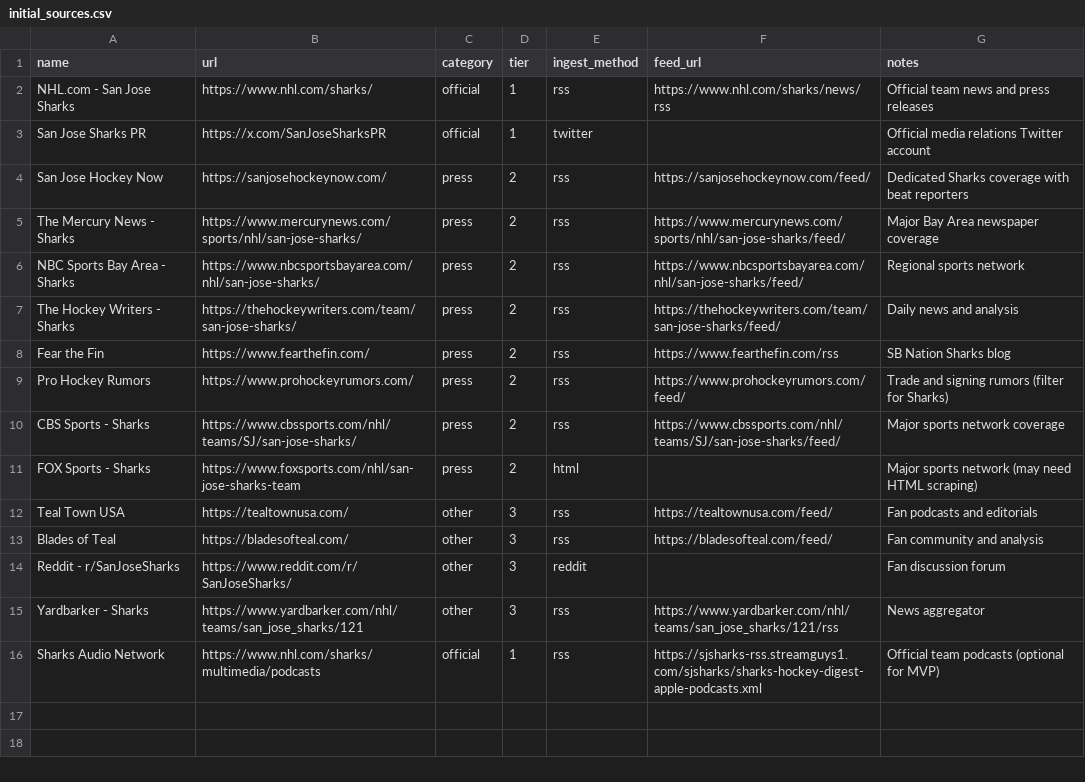
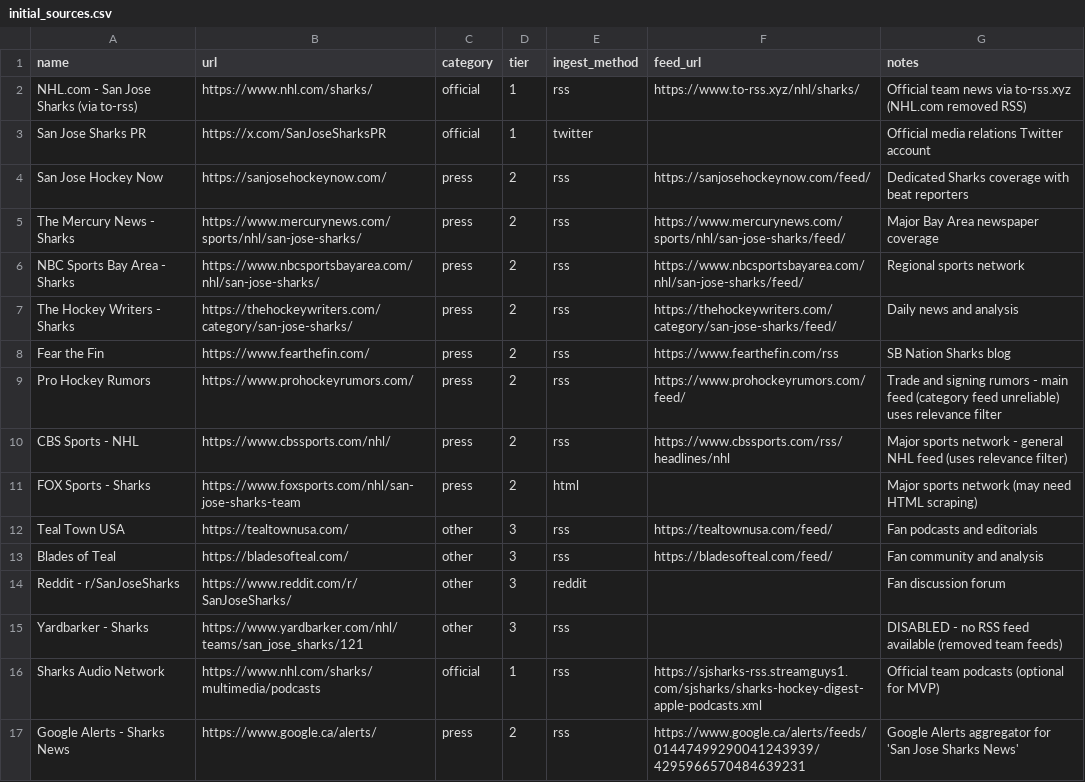
Before and after one commit to davinoishi/Sharks-News-Aggregator, a CSV file: initial_sources.csv, drawn as a sheet.

```diff
--- a/initial_sources.csv
+++ b/initial_sources.csv
@@ -1,3 +1,3 @@
 name,url,category,tier,ingest_method,feed_url,notes
-NHL.com - San Jose Sharks,https://www.nhl.com/sharks/,official,1,rss,https://www.nhl.com/sharks/news/rss,Official team news and press releases
+NHL.com - San Jose Sharks (via to-rss),https://www.nhl.com/sharks/,official,1,rss,https://www.to-rss.xyz/nhl/sharks/,Official team news via to-rss.xyz (NHL.com removed RSS)
 San Jose Sharks PR,https://x.com/SanJoseSharksPR,official,1,twitter,,Official media relations Twitter account
@@ -6,6 +6,6 @@ The Mercury News - Sharks,https://www.mercurynews.com/sports/nhl/san-jose-sharks
 NBC Sports Bay Area - Sharks,https://www.nbcsportsbayarea.com/nhl/san-jose-sharks/,press,2,rss,https://www.nbcsportsbayarea.com/nhl/san-jose-sharks/feed/,Regional sports network
-The Hockey Writers - Sharks,https://thehockeywriters.com/team/san-jose-sharks/,press,2,rss,https://thehockeywriters.com/team/san-jose-sharks/feed/,Daily news and analysis
+The Hockey Writers - Sharks,https://thehockeywriters.com/category/san-jose-sharks/,press,2,rss,https://thehockeywriters.com/category/san-jose-sharks/feed/,Daily news and analysis
 Fear the Fin,https://www.fearthefin.com/,press,2,rss,https://www.fearthefin.com/rss,SB Nation Sharks blog
-Pro Hockey Rumors,https://www.prohockeyrumors.com/,press,2,rss,https://www.prohockeyrumors.com/feed/,Trade and signing rumors (filter for Sharks)
-CBS Sports - Sharks,https://www.cbssports.com/nhl/teams/SJ/san-jose-sharks/,press,2,rss,https://www.cbssports.com/nhl/teams/SJ/san-jose-sharks/feed/,Major sports network coverage
+Pro Hockey Rumors,https://www.prohockeyrumors.com/,press,2,rss,https://www.prohockeyrumors.com/feed/,Trade and signing rumors - main feed (category feed unreliable) uses relevance filter
+CBS Sports - NHL,https://www.cbssports.com/nhl/,press,2,rss,https://www.cbssports.com/rss/headlines/nhl,Major sports network - general NHL feed (uses relevance filter)
 FOX Sports - Sharks,https://www.foxsports.com/nhl/san-jose-sharks-team,press,2,html,,Major sports network (may need HTML scraping)
@@ -14,3 +14,4 @@ Blades of Teal,https://bladesofteal.com/,other,3,rss,https://bladesofteal.com/fe
 Reddit - r/SanJoseSharks,https://www.reddit.com/r/SanJoseSharks/,other,3,reddit,,Fan discussion forum
-Yardbarker - Sharks,https://www.yardbarker.com/nhl/teams/san_jose_sharks/121,other,3,rss,https://www.yardbarker.com/nhl/teams/san_jose_sharks/121/rss,News aggregator
+Yardbarker - Sharks,https://www.yardbarker.com/nhl/teams/san_jose_sharks/121,other,3,rss,,DISABLED - no RSS feed available (removed team feeds)
 Sharks Audio Network,https://www.nhl.com/sharks/multimedia/podcasts,official,1,rss,https://sjsharks-rss.streamguys1.com/sjsharks/sharks-hockey-digest-apple-podcasts.xml,Official team podcasts (optional for MVP)
+Google Alerts - Sharks News,https://www.google.ca/alerts/,press,2,rss,https://www.google.ca/alerts/feeds/01447499290041243939/4295966570484639231,Google Alerts aggregator for 'San Jose Sharks News'
```
Also changed, not shown: 19 other files.
